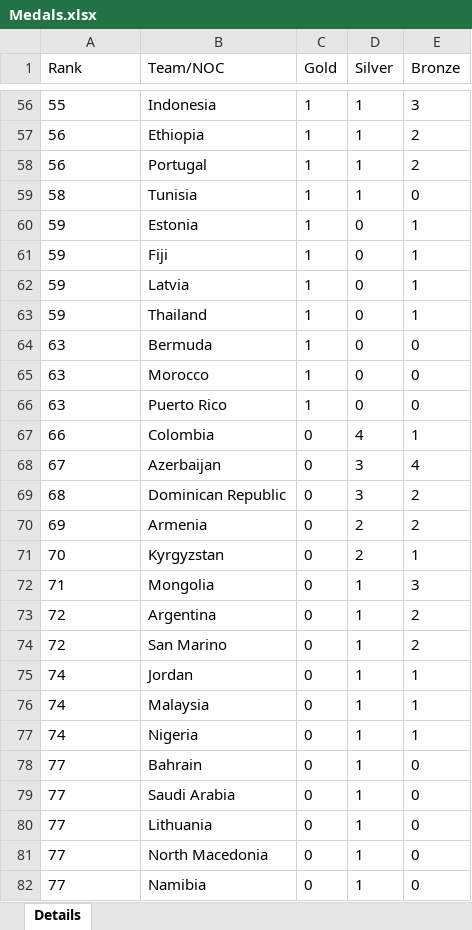
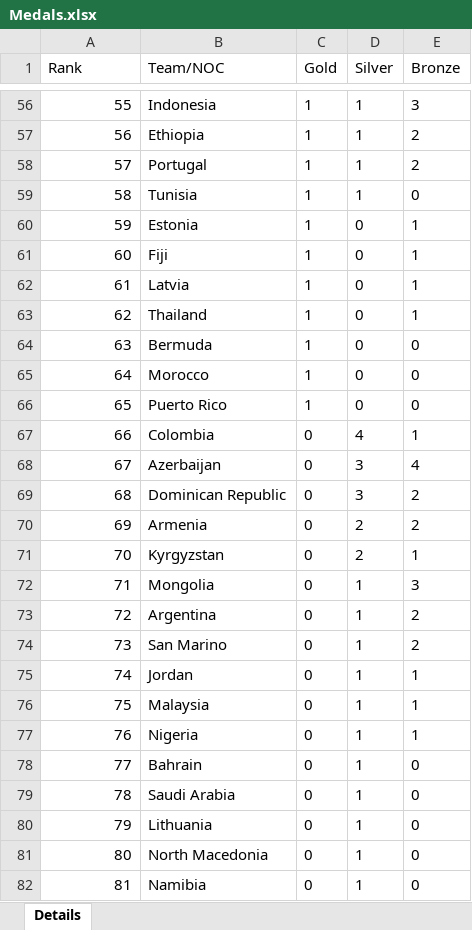
Before and after one commit to RobertoAntonio2123/afrodev-roberto-antonio, an Excel workbook: data/Medals.xlsx, sheet Details, drawn as a sheet; only a part is shown, gaps mark what is left out; values as stored, in another font and other column widths than the file's, no borders; the diff covers the shown part only; the diff names each change by its address in the sheet, - before the commit and + after, or states it on an @@ line.

```diff
--- a/data/Medals.xlsx (sheet Details)
+++ b/data/Medals.xlsx (sheet Details)
-A56:A57 alignment: left
+A56:A57 alignment: right
-A58 (Rank): 56
+A58 (Rank): 57
-A59:A60 alignment: left
+A59:A60 alignment: right
-A61 (Rank): 59
+A61 (Rank): 60
-A62 (Rank): 59
+A62 (Rank): 61
-A63 (Rank): 59
+A63 (Rank): 62
-A64 alignment: left
+A64 alignment: right
-A65 (Rank): 63
+A65 (Rank): 64
-A66 (Rank): 63
+A66 (Rank): 65
-A67:A73 alignment: left
+A67:A73 alignment: right
-A74 (Rank): 72
+A74 (Rank): 73
-A75 alignment: left
+A75 alignment: right
-A76 (Rank): 74
+A76 (Rank): 75
-A77 (Rank): 74
+A77 (Rank): 76
-A78 alignment: left
+A78 alignment: right
-A79 (Rank): 77
+A79 (Rank): 78
-A80 (Rank): 77
+A80 (Rank): 79
-A81 (Rank): 77
+A81 (Rank): 80
-A82 (Rank): 77
+A82 (Rank): 81
```
Also changed, not shown: 13 edited cells and cell formats elsewhere in this sheet, 6 other files.
